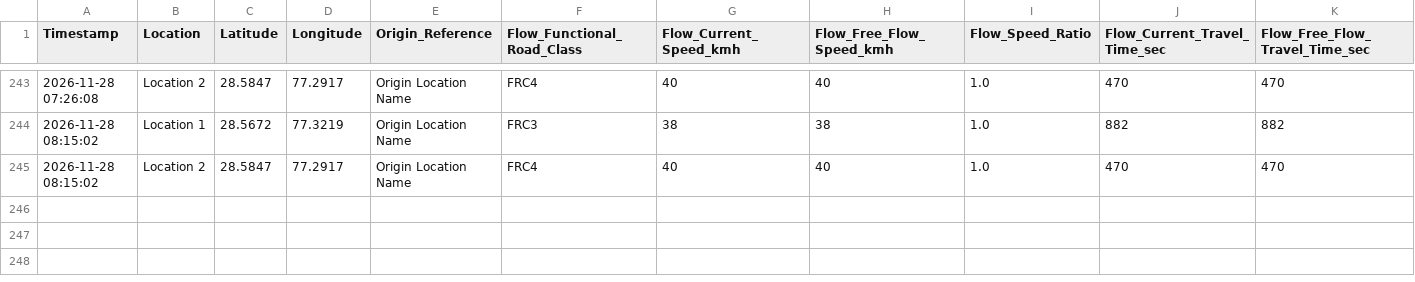
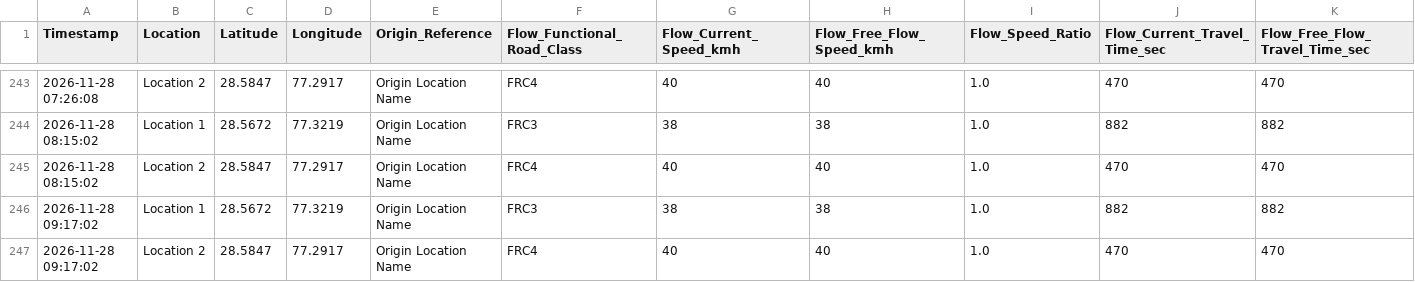
Before and after one commit to sector0f18/sector18, a CSV file: sector-18/Your_Traffic_Data.csv, drawn as a sheet; only a part is shown, gaps mark what is left out; rows hold the shown columns only; the diff names each change by its address in the sheet, - before the commit and + after, or states it on an @@ line.

```diff
--- a/sector-18/Your_Traffic_Data.csv
+++ b/sector-18/Your_Traffic_Data.csv
+row 246: 2026-11-28 09:17:02 | Location 1 | 28.5672 | 77.3219 | Origin Location Name | FRC3 | 38 | 38 | 1.0 | 882 | 882
+row 247: 2026-11-28 09:17:02 | Location 2 | 28.5847 | 77.2917 | Origin Location Name | FRC4 | 40 | 40 | 1.0 | 470 | 470
```
